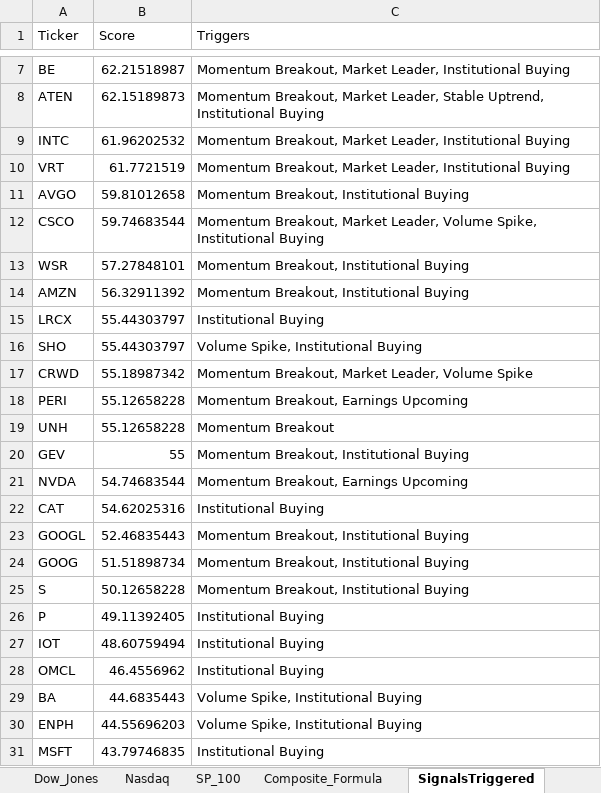
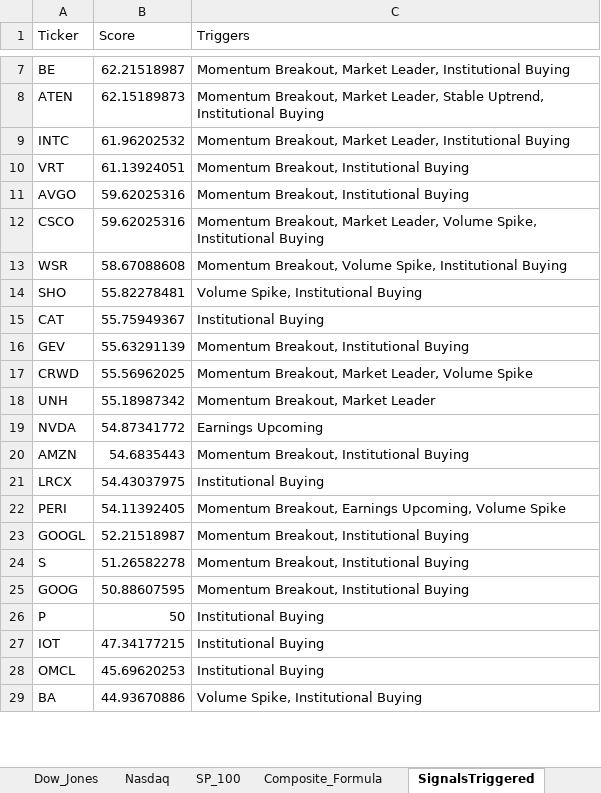
Before and after one commit to srijaipur/stocks-analytics-engine, an Excel workbook: stocks.xlsx, sheet SignalsTriggered, drawn as a sheet; only a part is shown, gaps mark what is left out; values as stored, in another font and other column widths than the file's, no borders; removed rows and columns are numbered as before the commit, all else as after; the diff covers the shown part only; the diff names each change by its address in the sheet, - before the commit and + after, or states it on an @@ line.

```diff
--- a/stocks.xlsx (sheet SignalsTriggered)
+++ b/stocks.xlsx (sheet SignalsTriggered)
-B10 (Score): 61.7721519
+B10 (Score): 61.13924051
-C10 (Triggers): Momentum Breakout, Market Leader, Institutional Buying
+C10 (Triggers): Momentum Breakout, Institutional Buying
-B11 (Score): 59.81012658
+B11 (Score): 59.62025316
-B12 (Score): 59.74683544
+B12 (Score): 59.62025316
-B13 (Score): 57.27848101
+B13 (Score): 58.67088608
-C13 (Triggers): Momentum Breakout, Institutional Buying
+C13 (Triggers): Momentum Breakout, Volume Spike, Institutional Buying
-row 14: AMZN | 56.32911392 | Momentum Breakout, Institutional Buying
-row 15: LRCX | 55.44303797 | Institutional Buying
-B14 (Score): 55.44303797
+B14 (Score): 55.82278481
+row 15: CAT | 55.75949367 | Institutional Buying
+row 16: GEV | 55.63291139 | Momentum Breakout, Institutional Buying
-B17 (Score): 55.18987342
+B17 (Score): 55.56962025
-row 18: PERI | 55.12658228 | Momentum Breakout, Earnings Upcoming
-B18 (Score): 55.12658228
+B18 (Score): 55.18987342
-C18 (Triggers): Momentum Breakout
+C18 (Triggers): Momentum Breakout, Market Leader
-row 20: GEV | 55 | Momentum Breakout, Institutional Buying
-B19 (Score): 54.74683544
+B19 (Score): 54.87341772
-C19 (Triggers): Momentum Breakout, Earnings Upcoming
+C19 (Triggers): Earnings Upcoming
-row 22: CAT | 54.62025316 | Institutional Buying
+row 20: AMZN | 54.6835443 | Momentum Breakout, Institutional Buying
+row 21: LRCX | 54.43037975 | Institutional Buying
+row 22: PERI | 54.11392405 | Momentum Breakout, Earnings Upcoming, Volume Spike
-B23 (Score): 52.46835443
+B23 (Score): 52.21518987
-row 24: GOOG | 51.51898734 | Momentum Breakout, Institutional Buying
-B24 (Score): 50.12658228
+B24 (Score): 51.26582278
+row 25: GOOG | 50.88607595 | Momentum Breakout, Institutional Buying
-B26 (Score): 49.11392405
+B26 (Score): 50
-B27 (Score): 48.60759494
+B27 (Score): 47.34177215
-B28 (Score): 46.4556962
+B28 (Score): 45.69620253
-B29 (Score): 44.6835443
+B29 (Score): 44.93670886
-row 30: ENPH | 44.55696203 | Volume Spike, Institutional Buying
-row 31: MSFT | 43.79746835 | Institutional Buying
```
Also changed, not shown: 10 added rows, 8 removed rows and 12 edited cells elsewhere in this sheet, sheet ScoresCurrent, sheet ScoresPreviousDay, 3 other files.
